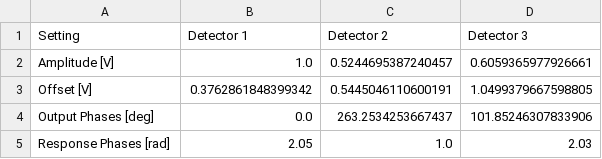
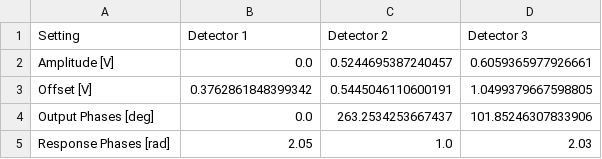
Before and after one commit to bilaljo/MiniPTI, a CSV file: minipti/algorithm/configs/settings.csv, drawn as a sheet.

```diff
--- a/minipti/algorithm/configs/settings.csv
+++ b/minipti/algorithm/configs/settings.csv
@@ -1,3 +1,3 @@
 Setting,Detector 1,Detector 2,Detector 3
-Amplitude [V],1.0,0.5244695387240457,0.6059365977926661
+Amplitude [V],0.0,0.5244695387240457,0.6059365977926661
 Offset [V],0.3762861848399342,0.5445046110600191,1.0499379667598805
```
Also changed, not shown: 5 other files.
